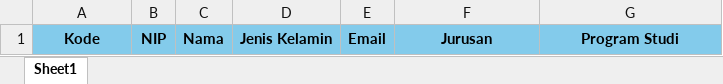
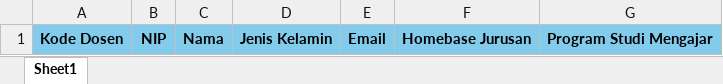
Before and after one commit to Fatur-Maulidan/Asesmen-CPL, an Excel workbook: public/files/templates/Template_Dosen.xlsx, sheet Sheet1, drawn as a sheet; values as stored, in another font and other column widths than the file's, no borders; the diff names each change by its address in the sheet, - before the commit and + after, or states it on an @@ line.

Commit message:
fix import admin/dosen

```diff
--- a/public/files/templates/Template_Dosen.xlsx (sheet Sheet1)
+++ b/public/files/templates/Template_Dosen.xlsx (sheet Sheet1)
-A1: Kode
+A1: Kode Dosen
-F1: Jurusan
+F1: Homebase Jurusan
-G1: Program Studi
+G1: Program Studi Mengajar
```
Also changed, not shown: 1 other file.
